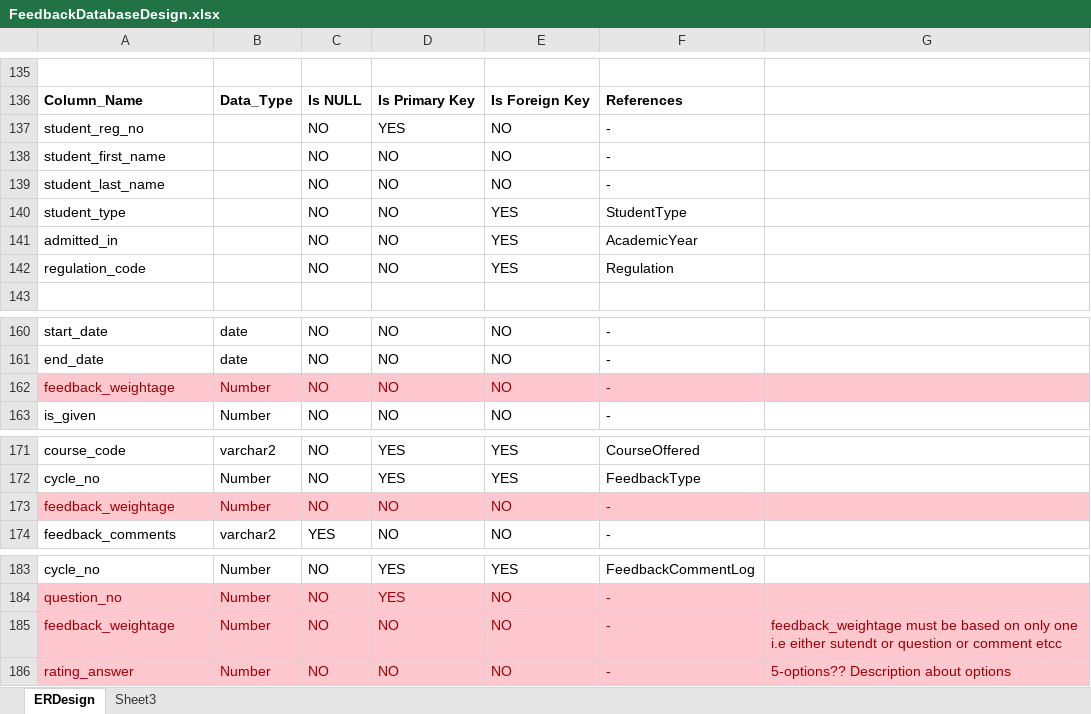
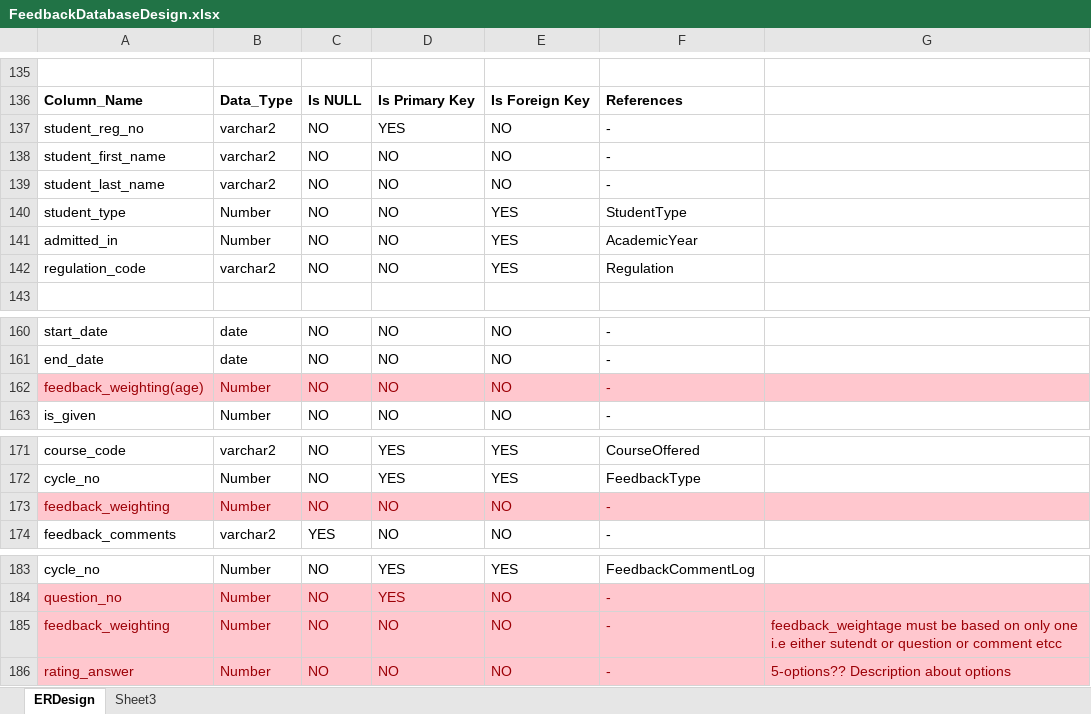
Before and after one commit to GouthamPeri/Feedback, an Excel workbook: FeedbackDatabaseDesign.xlsx, sheet ERDesign, drawn as a sheet; only a part is shown, gaps mark what is left out; values as stored, in another font and other column widths than the file's, no borders; the diff names each change by its address in the sheet, - before the commit and + after, or states it on an @@ line.

```diff
--- a/FeedbackDatabaseDesign.xlsx (sheet ERDesign)
+++ b/FeedbackDatabaseDesign.xlsx (sheet ERDesign)
-B137:B139: (empty)
+B137:B139: varchar2
-B140:B141: (empty)
+B140:B141: Number
-B142: (empty)
+B142: varchar2
-A162: feedback_weightage
+A162: feedback_weighting(age)
-A173: feedback_weightage
+A173: feedback_weighting
-A185: feedback_weightage
+A185: feedback_weighting
```
Also changed, not shown: 28 other files.
